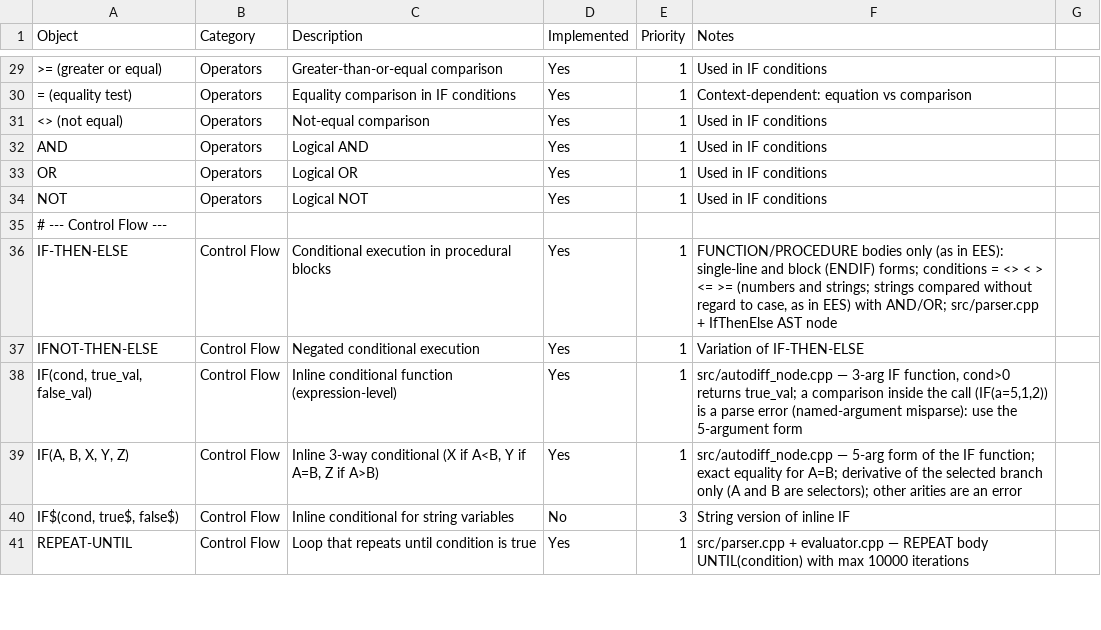
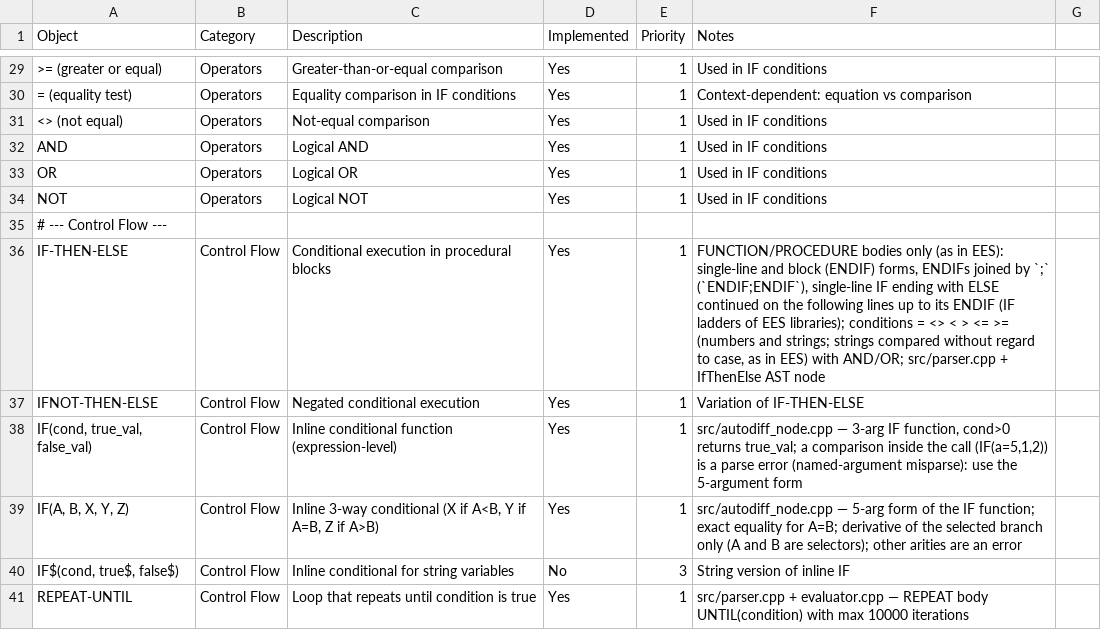
Before and after one commit to CoolProp/CoolSolve, a CSV file: docs/ees_vs_coolsolve.csv, drawn as a sheet; only a part is shown, gaps mark what is left out.

```diff
--- a/docs/ees_vs_coolsolve.csv
+++ b/docs/ees_vs_coolsolve.csv
@@ -35,3 +35,3 @@ NOT,Operators,Logical NOT,Yes,1,Used in IF conditions,
 # --- Control Flow ---,,,,,,
-IF-THEN-ELSE,Control Flow,Conditional execution in procedural blocks,Yes,1,"FUNCTION/PROCEDURE bodies only (as in EES): single-line and block (ENDIF) forms; conditions = <> < > <= >= (numbers and strings; strings compared without regard to case, as in EES) with AND/OR; src/parser.cpp + IfThenElse AST node",
+IF-THEN-ELSE,Control Flow,Conditional execution in procedural blocks,Yes,1,"FUNCTION/PROCEDURE bodies only (as in EES): single-line and block (ENDIF) forms, ENDIFs joined by `;` (`ENDIF;ENDIF`), single-line IF ending with ELSE continued on the following lines up to its ENDIF (IF ladders of EES libraries); conditions = <> < > <= >= (numbers and strings; strings compared without regard to case, as in EES) with AND/OR; src/parser.cpp + IfThenElse AST node",
 IFNOT-THEN-ELSE,Control Flow,Negated conditional execution,Yes,1,Variation of IF-THEN-ELSE,
```
Also changed, not shown: 4 other files.
